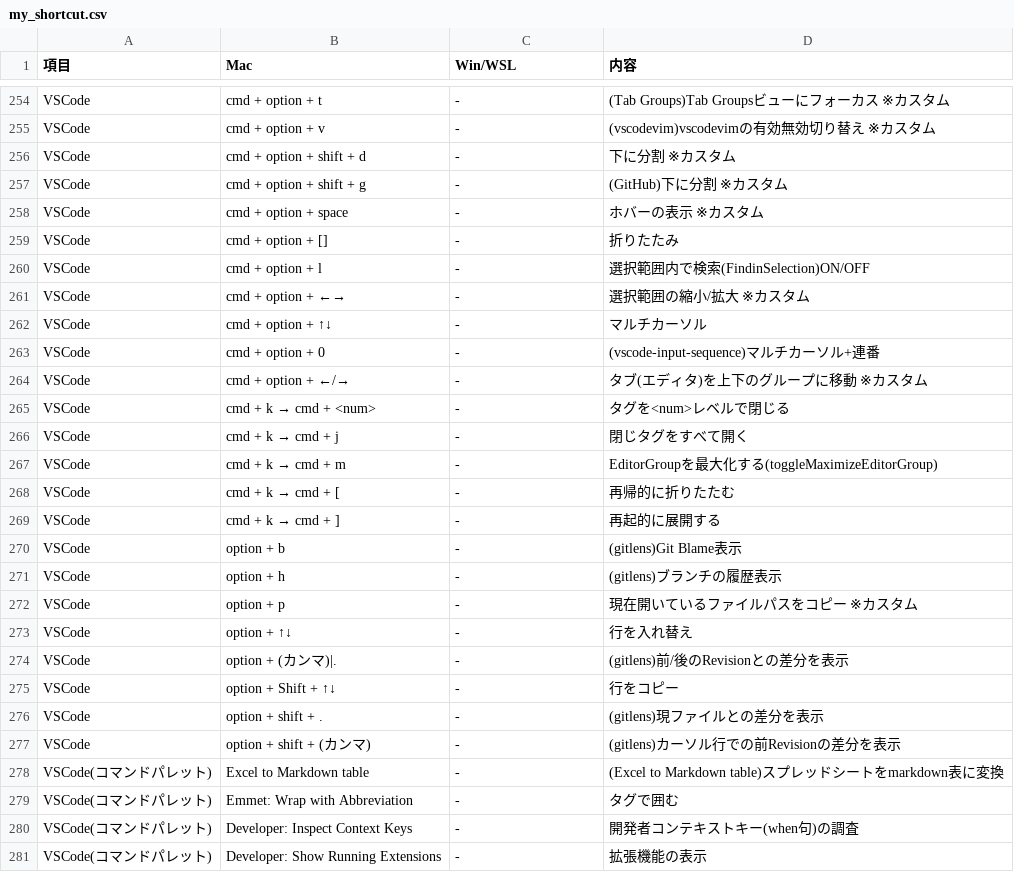
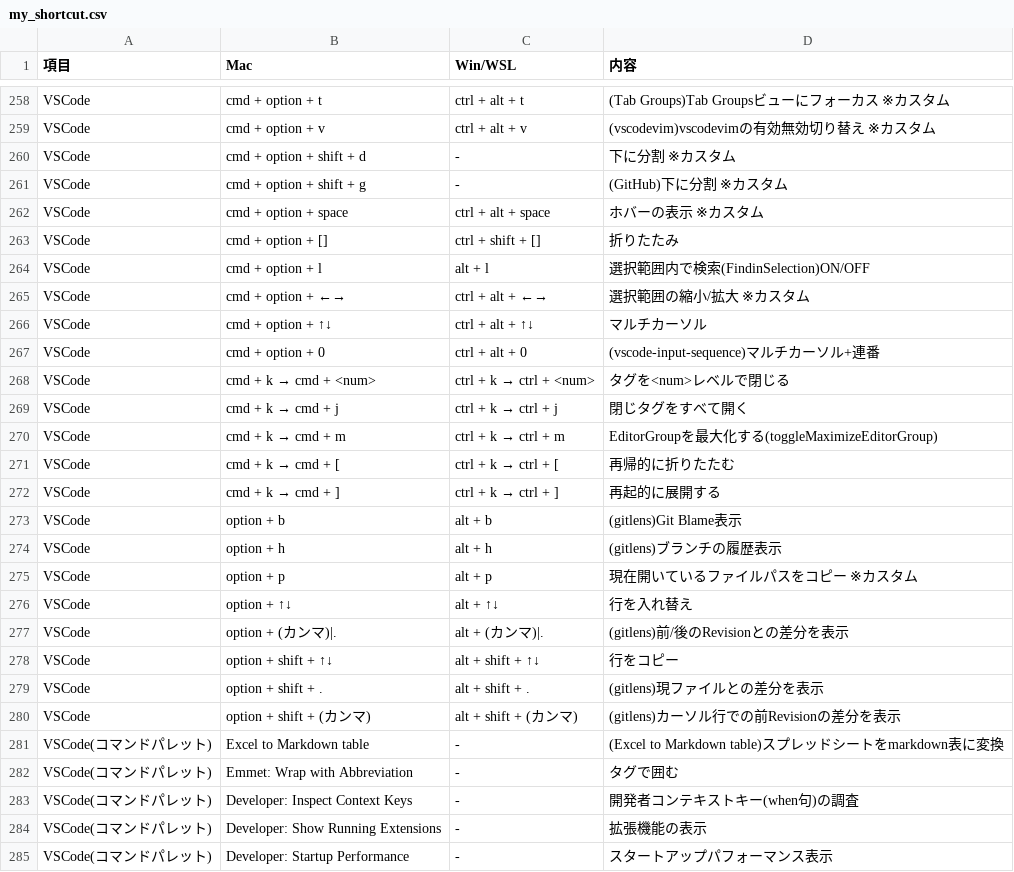
Before and after one commit to ryo246912/dotfiles, a CSV file: dot_config/shortcut/my_shortcut.csv, drawn as a sheet; only a part is shown, gaps mark what is left out; the shorter side is filled out with more unchanged rows; removed rows and columns are numbered as before the commit, all else as after; the diff covers the shown part only; the diff names each change by its address in the sheet, - before the commit and + after, or states it on an @@ line.

```diff
--- a/dot_config/shortcut/my_shortcut.csv
+++ b/dot_config/shortcut/my_shortcut.csv
-C258 (Win/WSL): -
+C258 (Win/WSL): ctrl + alt + t
-C259 (Win/WSL): -
+C259 (Win/WSL): ctrl + alt + v
-C262 (Win/WSL): -
+C262 (Win/WSL): ctrl + alt + space
-C263 (Win/WSL): -
+C263 (Win/WSL): ctrl + shift + []
-C264 (Win/WSL): -
+C264 (Win/WSL): alt + l
-C265 (Win/WSL): -
+C265 (Win/WSL): ctrl + alt + ←→
-C266 (Win/WSL): -
+C266 (Win/WSL): ctrl + alt + ↑↓
-C267 (Win/WSL): -
+C267 (Win/WSL): ctrl + alt + 0
-row 264: VSCode | cmd + option + ←/→ | - | タブ(エディタ)を上下のグループに移動 ※カスタム
@@ C268 (Win/WSL): - → ctrl + k → ctrl + <num> @@
@@ C269 (Win/WSL): - → ctrl + k → ctrl + j @@
@@ C270 (Win/WSL): - → ctrl + k → ctrl + m @@
@@ C271 (Win/WSL): - → ctrl + k → ctrl + [ @@
@@ C272 (Win/WSL): - → ctrl + k → ctrl + ] @@
-C273 (Win/WSL): -
+C273 (Win/WSL): alt + b
-C274 (Win/WSL): -
+C274 (Win/WSL): alt + h
-C275 (Win/WSL): -
+C275 (Win/WSL): alt + p
-C276 (Win/WSL): -
+C276 (Win/WSL): alt + ↑↓
-C277 (Win/WSL): -
+C277 (Win/WSL): alt + (カンマ)|.
-B278 (Mac): option + Shift + ↑↓
+B278 (Mac): option + shift + ↑↓
-C278 (Win/WSL): -
+C278 (Win/WSL): alt + shift + ↑↓
-C279 (Win/WSL): -
+C279 (Win/WSL): alt + shift + .
-C280 (Win/WSL): -
+C280 (Win/WSL): alt + shift + (カンマ)
```
Also changed, not shown: 4 added rows and 69 edited cells elsewhere in this file.
